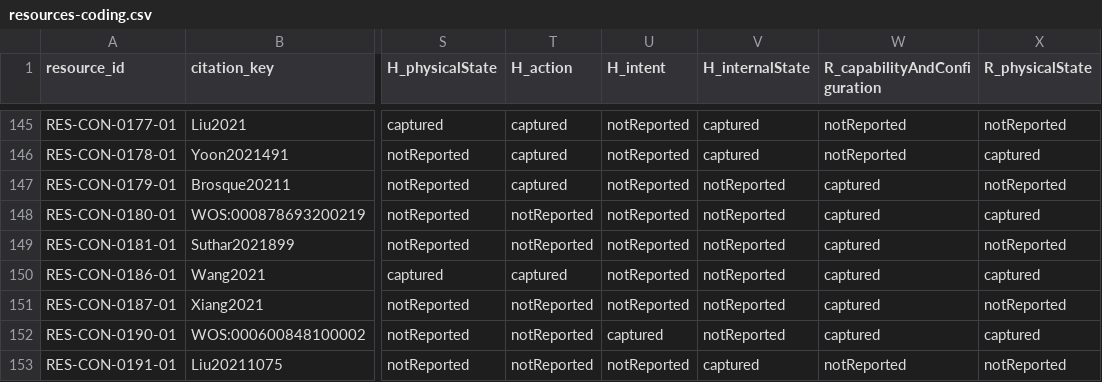
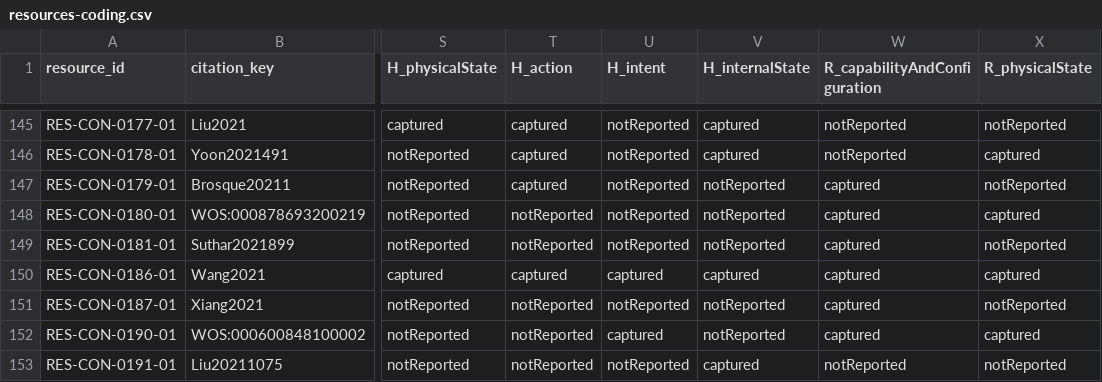
Before and after one commit to hzhengrd/CHRC, a CSV file: review/resources-coding.csv, drawn as a sheet; only a part is shown, gaps mark what is left out; the diff names each change by its address in the sheet, - before the commit and + after, or states it on an @@ line.

Commit message:
Correct digital-twin H_intent/H_internalState/E_semanticContent per paper evidence

```diff
--- a/review/resources-coding.csv
+++ b/review/resources-coding.csv
-U150 (H_intent): notReported
+U150 (H_intent): captured
-V150 (H_internalState): notReported
+V150 (H_internalState): captured
```
Also changed, not shown: 1 other file.
